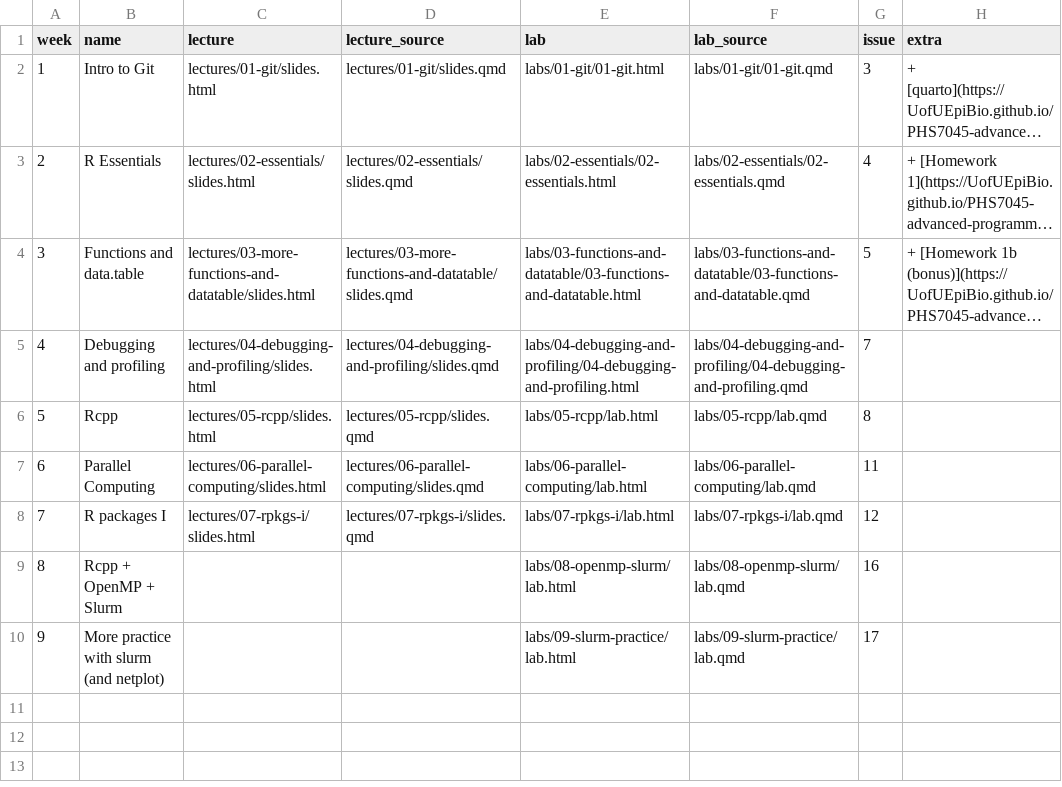
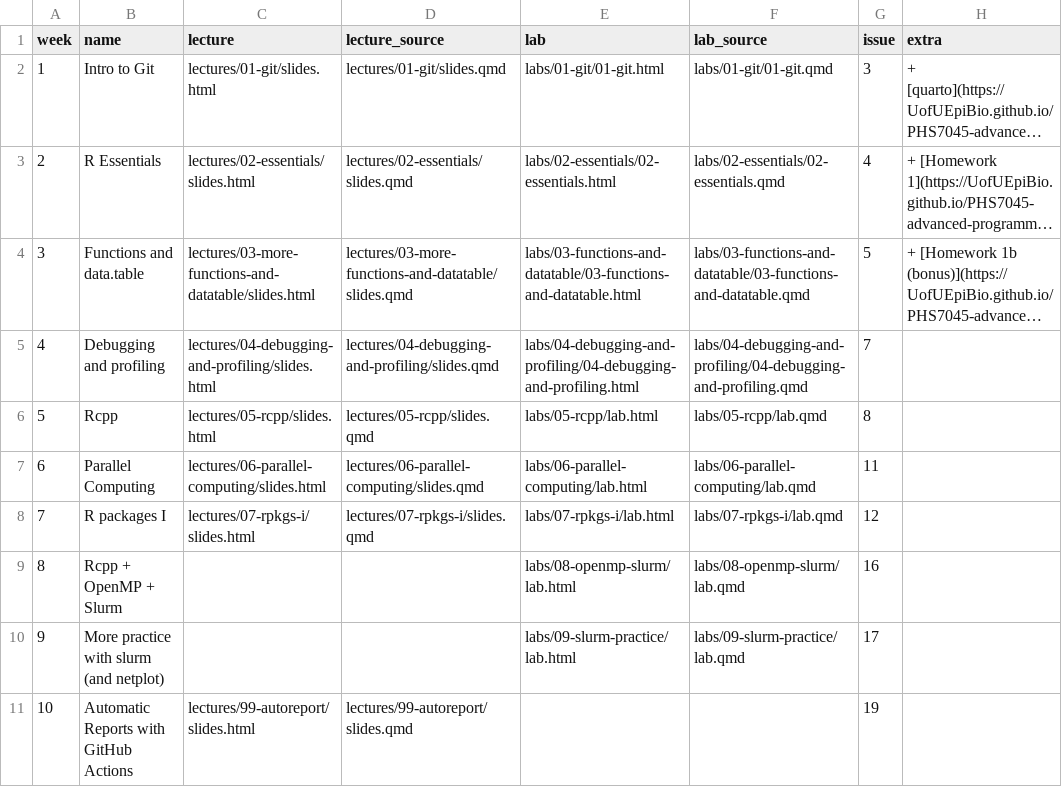
Before and after one commit to UofUEpiBio/PHS7045-advanced-programming, a CSV file: pages.csv, drawn as a sheet; long unchanged cells end in ….

Commit message:
Adding final lecture

```diff
--- a/pages.csv
+++ b/pages.csv
@@ -10 +10,2 @@ week,name,lecture,lecture_source,lab,lab_source,issue,extra
 9,More practice with slurm (and netplot),,,labs/09-slurm-practice/lab.html,labs/09-slurm-practice/lab.qmd,17,
+10,Automatic Reports with GitHub Actions,lectures/99-autoreport/slides.html,lectures/99-autoreport/slides.qmd,,,19,
```
Also changed, not shown: 4 other files.
